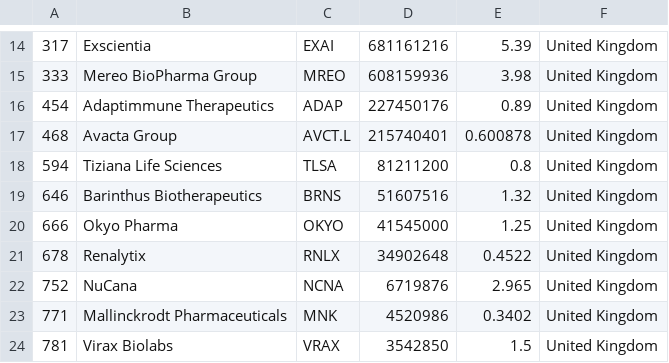
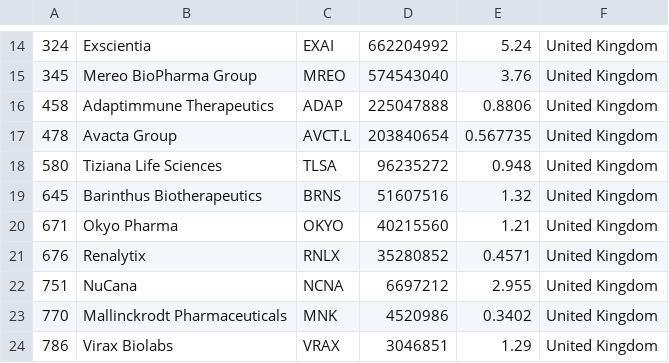
Before and after one commit to jkou02/merida-june-6-2024, a CSV file: companies_united_kingdom_biotech.csv, drawn as a sheet; only a part is shown, gaps mark what is left out; the diff covers the shown part only.

```diff
--- a/companies_united_kingdom_biotech.csv
+++ b/companies_united_kingdom_biotech.csv
@@ -14,11 +14,11 @@
-"317","Exscientia","EXAI","681161216","5.39","United Kingdom"
-"333","Mereo BioPharma Group","MREO","608159936","3.98","United Kingdom"
-"454","Adaptimmune Therapeutics","ADAP","227450176","0.89","United Kingdom"
-"468","Avacta Group","AVCT.L","215740401","0.600878","United Kingdom"
-"594","Tiziana Life Sciences","TLSA","81211200","0.8","United Kingdom"
-"646","Barinthus Biotherapeutics","BRNS","51607516","1.32","United Kingdom"
-"666","Okyo Pharma","OKYO","41545000","1.25","United Kingdom"
-"678","Renalytix","RNLX","34902648","0.4522","United Kingdom"
-"752","NuCana","NCNA","6719876","2.965","United Kingdom"
-"771","Mallinckrodt Pharmaceuticals","MNK","4520986","0.3402","United Kingdom"
-"781","Virax Biolabs","VRAX","3542850","1.5","United Kingdom"
+"324","Exscientia","EXAI","662204992","5.24","United Kingdom"
+"345","Mereo BioPharma Group","MREO","574543040","3.76","United Kingdom"
+"458","Adaptimmune Therapeutics","ADAP","225047888","0.8806","United Kingdom"
+"478","Avacta Group","AVCT.L","203840654","0.567735","United Kingdom"
+"580","Tiziana Life Sciences","TLSA","96235272","0.948","United Kingdom"
+"645","Barinthus Biotherapeutics","BRNS","51607516","1.32","United Kingdom"
+"671","Okyo Pharma","OKYO","40215560","1.21","United Kingdom"
+"676","Renalytix","RNLX","35280852","0.4571","United Kingdom"
+"751","NuCana","NCNA","6697212","2.955","United Kingdom"
+"770","Mallinckrodt Pharmaceuticals","MNK","4520986","0.3402","United Kingdom"
+"786","Virax Biolabs","VRAX","3046851","1.29","United Kingdom"
```
Also changed, not shown: 32 edited cells elsewhere in this file, companies-Biotech.csv, companies_france_biotech.csv, 1 other file.
